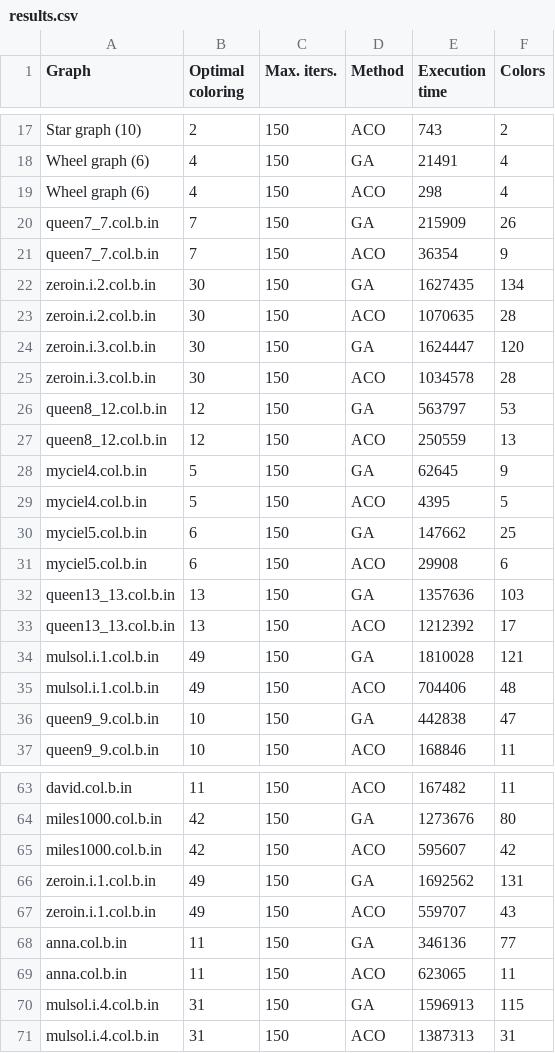
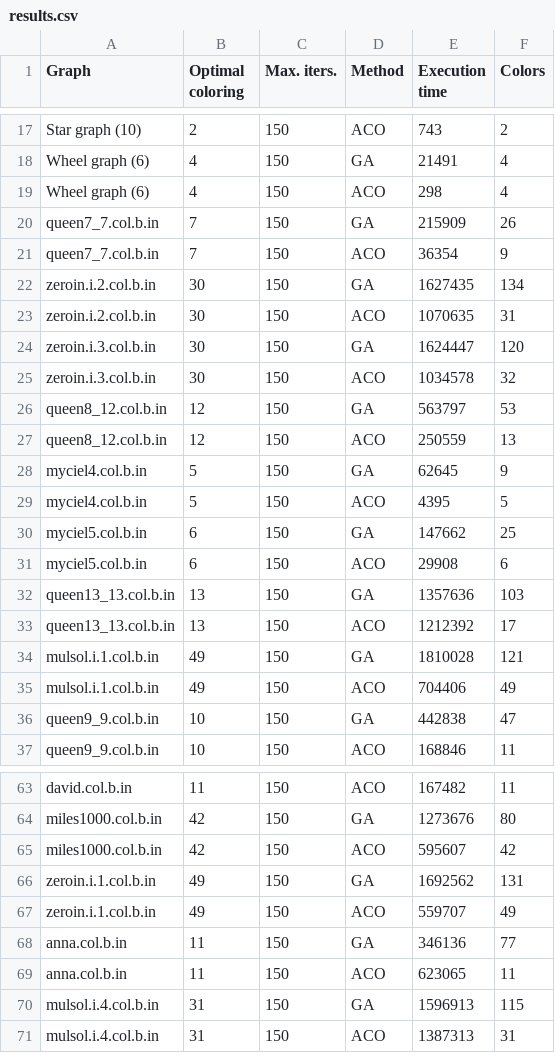
Before and after one commit to sergiuiacob1/graph_colouring, a CSV file: results.csv, drawn as a sheet; only a part is shown, gaps mark what is left out.

Commit message:
fix ACO csv results

```diff
--- a/results.csv
+++ b/results.csv
@@ -22,5 +22,5 @@ queen7_7.col.b.in,7,150,ACO,36354,9
 zeroin.i.2.col.b.in,30,150,GA,1627435,134
-zeroin.i.2.col.b.in,30,150,ACO,1070635,28
+zeroin.i.2.col.b.in,30,150,ACO,1070635,31
 zeroin.i.3.col.b.in,30,150,GA,1624447,120
-zeroin.i.3.col.b.in,30,150,ACO,1034578,28
+zeroin.i.3.col.b.in,30,150,ACO,1034578,32
 queen8_12.col.b.in,12,150,GA,563797,53
@@ -34,3 +34,3 @@ queen13_13.col.b.in,13,150,ACO,1212392,17
 mulsol.i.1.col.b.in,49,150,GA,1810028,121
-mulsol.i.1.col.b.in,49,150,ACO,704406,48
+mulsol.i.1.col.b.in,49,150,ACO,704406,49
 queen9_9.col.b.in,10,150,GA,442838,47
@@ -66,3 +66,3 @@ miles1000.col.b.in,42,150,ACO,595607,42
 zeroin.i.1.col.b.in,49,150,GA,1692562,131
-zeroin.i.1.col.b.in,49,150,ACO,559707,43
+zeroin.i.1.col.b.in,49,150,ACO,559707,49
 anna.col.b.in,11,150,GA,346136,77
```
